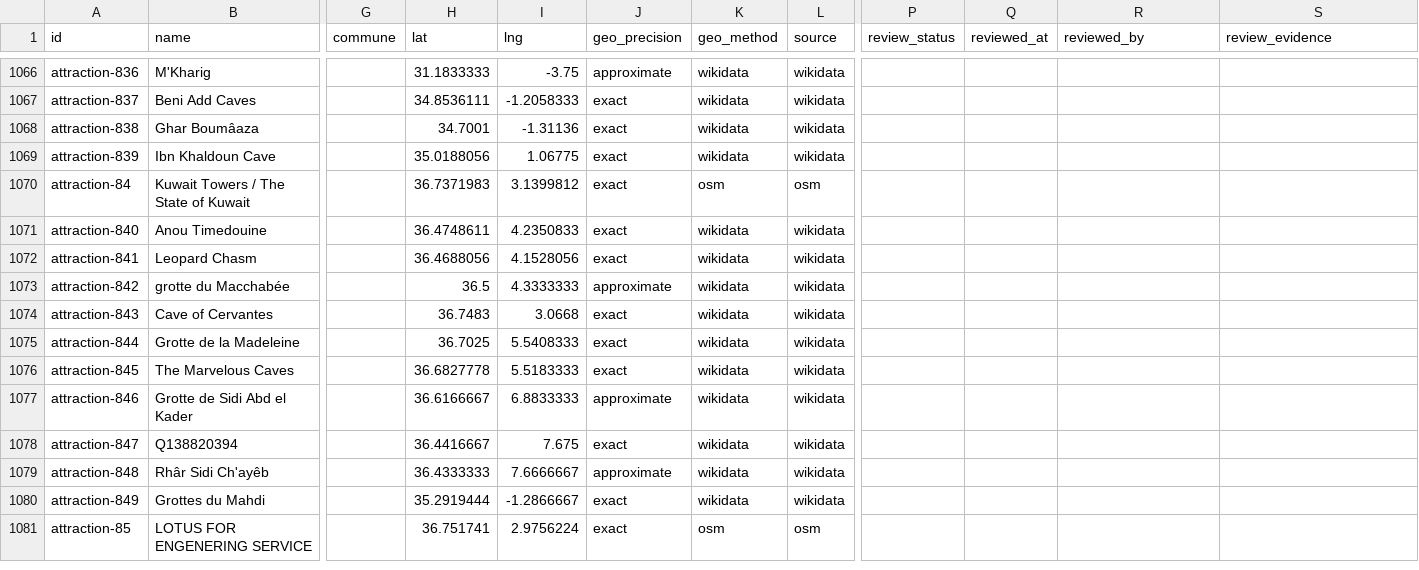
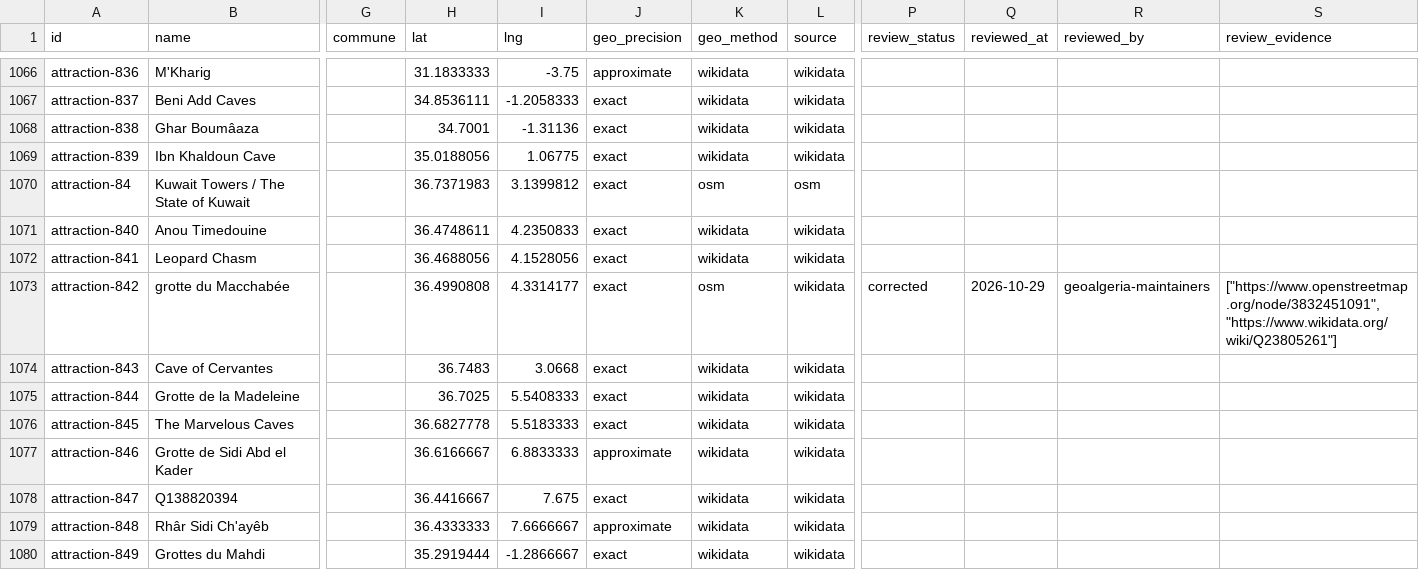
Before and after one commit to yasserstudio/geoalgeria, a CSV file: packages/tourisme/data/csv/attractions.csv, drawn as a sheet; only a part is shown, gaps mark what is left out; the shorter side is filled out with more unchanged rows; the diff names each change by its address in the sheet, - before the commit and + after, or states it on an @@ line.

Commit message:
fix(tourisme): grotte du Macchabee exact on two votes
attraction-842 moves 199 m from the degree-minute Wikidata point to OSM
node 3832451091 (natural=cave_entrance); the node and Wikidata Q23805261
are two independent sources. Recorded in quality/overrides/tourisme.json.
4,284 exact, 42 approximate.

```diff
--- a/packages/tourisme/data/csv/attractions.csv
+++ b/packages/tourisme/data/csv/attractions.csv
-H1073 (lat): 36.5
+H1073 (lat): 36.4990808
-I1073 (lng): 4.3333333
+I1073 (lng): 4.3314177
-J1073 (geo_precision): approximate
+J1073 (geo_precision): exact
-K1073 (geo_method): wikidata
+K1073 (geo_method): osm
-P1073 (review_status): (empty)
+P1073 (review_status): corrected
-Q1073 (reviewed_at): (empty)
+Q1073 (reviewed_at): 2026-10-29
-R1073 (reviewed_by): (empty)
+R1073 (reviewed_by): geoalgeria-maintainers
-S1073 (review_evidence): (empty)
+S1073 (review_evidence): ["https://www.openstreetmap.org/node/3832451091","https://www.wikidata.org/wiki/Q23805261"]
```
Also changed, not shown: 8 other files.
